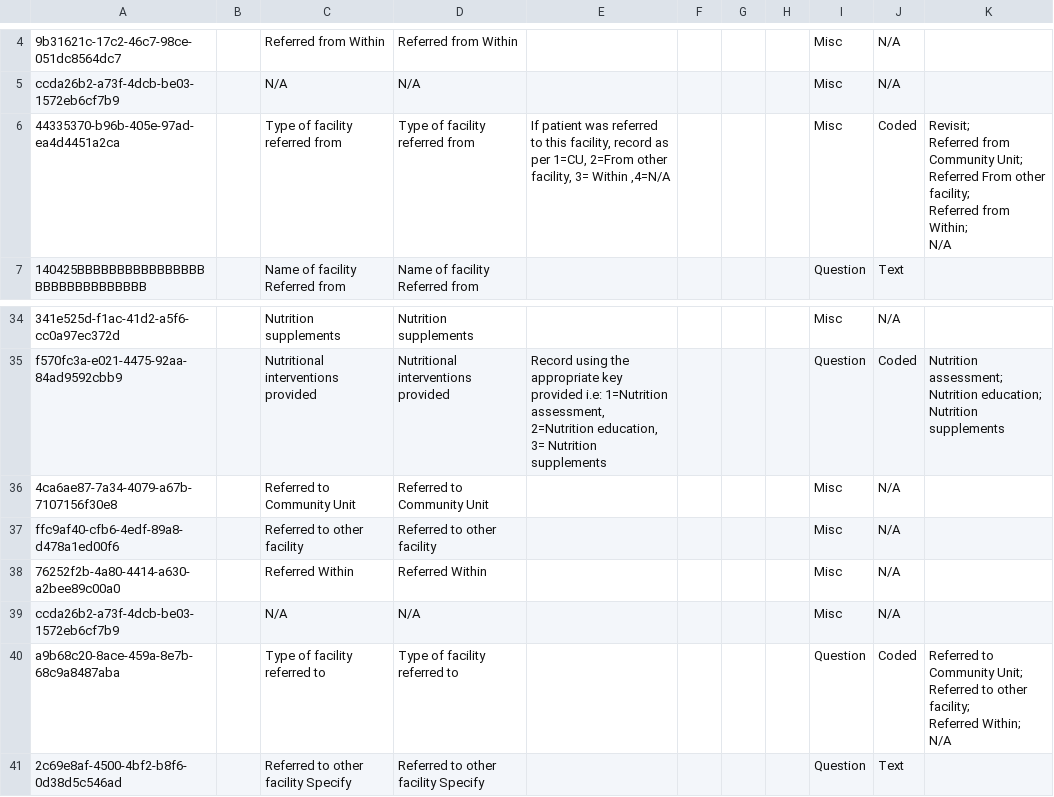
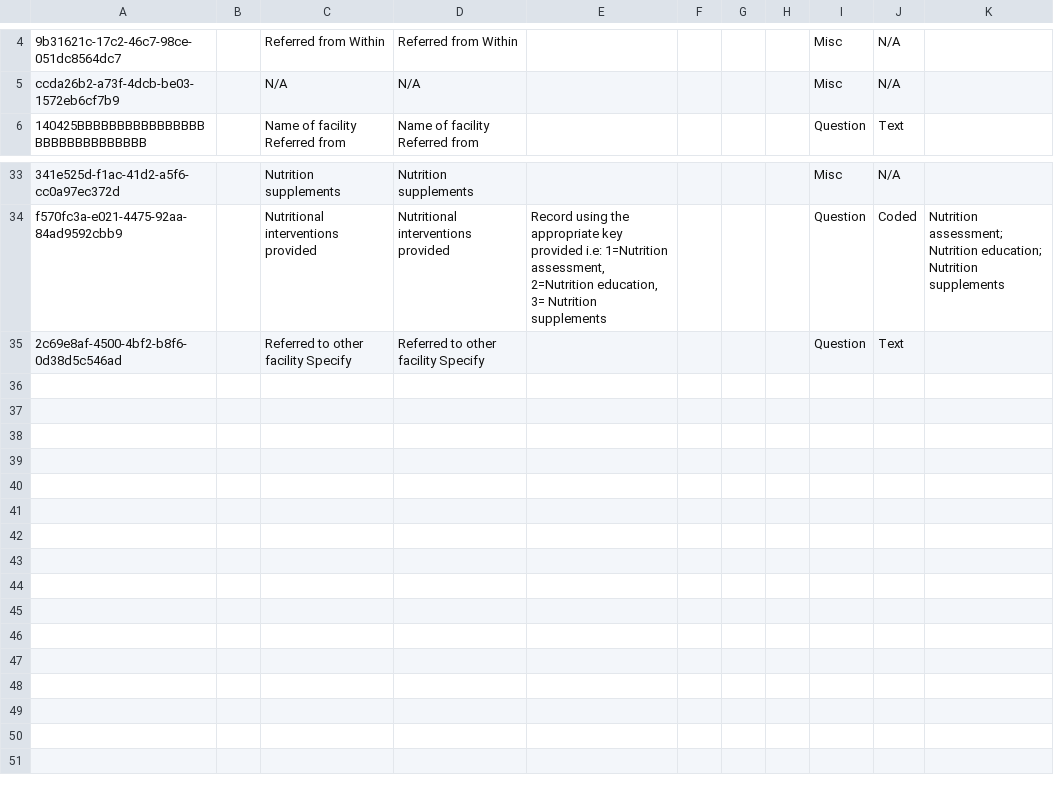
Before and after one commit to PiusKariuki/eHospital2.0, a CSV file: distro/configuration/concepts/moh_204_b.csv, drawn as a sheet; only a part is shown, gaps mark what is left out; ↵ is a line break in a cell; the diff names each change by its address in the sheet, - before the commit and + after, or states it on an @@ line.

```diff
--- a/distro/configuration/concepts/moh_204_b.csv
+++ b/distro/configuration/concepts/moh_204_b.csv
-row 6: 44335370-b96b-405e-97ad-ea4d4451a2ca |  | Type of facility referred from | Type of facility referred from | If patient was referred to this facility, record as ↵ per 1=CU, 2=From other facility, 3= Within ,4=N/A |  |  |  | Misc | Coded | Revisit; ↵ Referred from Community Unit; ↵ Referred From other facility; ↵ Referred from Within; ↵ N/A
-row 36: 4ca6ae87-7a34-4079-a67b-7107156f30e8 |  | Referred to Community Unit | Referred to Community Unit |  |  |  |  | Misc | N/A
-row 37: ffc9af40-cfb6-4edf-89a8-d478a1ed00f6 |  | Referred to other facility | Referred to other facility |  |  |  |  | Misc | N/A
-row 38: 76252f2b-4a80-4414-a630-a2bee89c00a0 |  | Referred Within | Referred Within |  |  |  |  | Misc | N/A
-row 39: ccda26b2-a73f-4dcb-be03-1572eb6cf7b9 |  | N/A | N/A |  |  |  |  | Misc | N/A
-row 40: a9b68c20-8ace-459a-8e7b-68c9a8487aba |  | Type of facility referred to | Type of facility referred to |  |  |  |  | Question | Coded | Referred to Community Unit; ↵ Referred to other facility; ↵ Referred Within; ↵ N/A
```
Also changed, not shown: distro/configuration/concepts/moh_204_a.csv, 1 other file.
